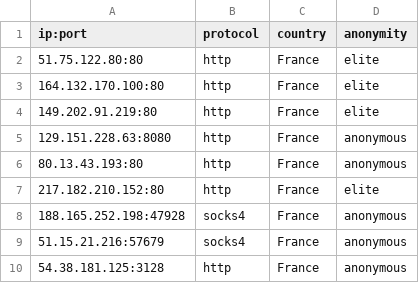
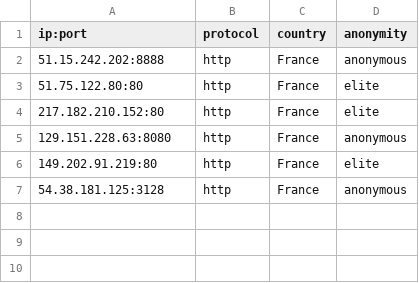
Before and after one commit to NoureddineRmila/daily-free-working-proxies, a CSV file: France.csv, drawn as a sheet.

```diff
--- a/France.csv
+++ b/France.csv
@@ -1,10 +1,7 @@
 ip:port,protocol,country,anonymity
+51.15.242.202:8888,http,France,anonymous
 51.75.122.80:80,http,France,elite
-164.132.170.100:80,http,France,elite
+217.182.210.152:80,http,France,elite
+129.151.228.63:8080,http,France,anonymous
 149.202.91.219:80,http,France,elite
-129.151.228.63:8080,http,France,anonymous
-80.13.43.193:80,http,France,anonymous
-217.182.210.152:80,http,France,elite
-188.165.252.198:47928,socks4,France,anonymous
-51.15.21.216:57679,socks4,France,anonymous
 54.38.181.125:3128,http,France,anonymous
```
Also changed, not shown: Germany.csv, United Kingdom.csv, 19 other files.
